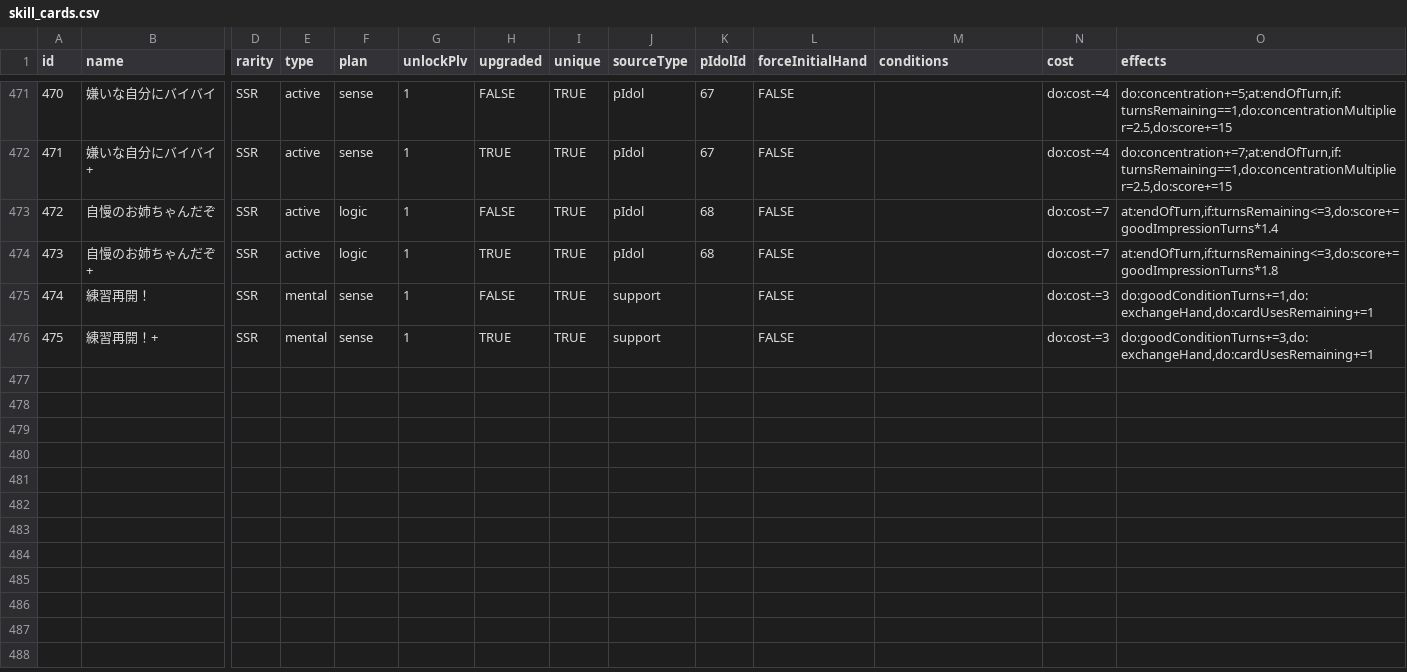
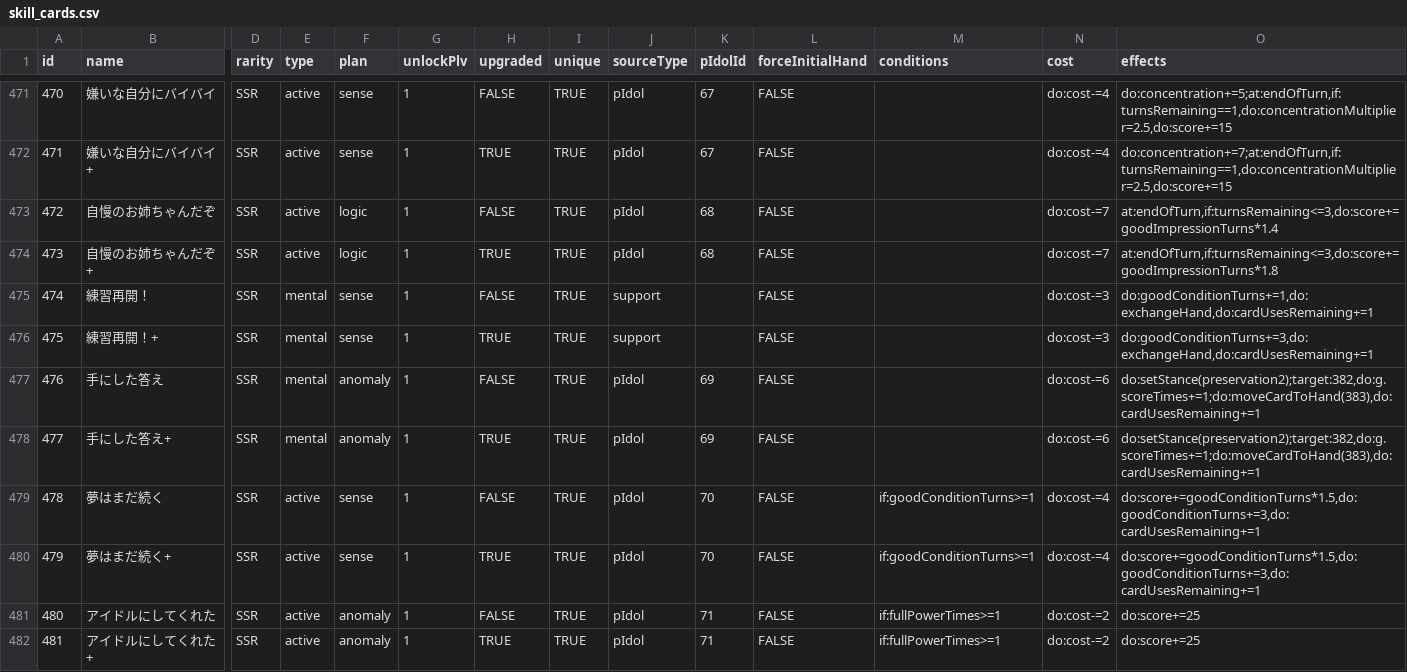
Before and after one commit to surisuririsu/gakumas-data, a CSV file: csv/skill_cards.csv, drawn as a sheet; only a part is shown, gaps mark what is left out; rows hold the shown columns only; the diff names each change by its address in the sheet, - before the commit and + after, or states it on an @@ line.

```diff
--- a/csv/skill_cards.csv
+++ b/csv/skill_cards.csv
+row 477: 476 | 手にした答え | SSR | mental | anomaly | 1 | FALSE | TRUE | pIdol | 69 | FALSE |  | do:cost-=6 | do:setStance(preservation2);target:382,do:g.scoreTimes+=1;do:moveCardToHand(383),do:cardUsesRemaining+=1
+row 478: 477 | 手にした答え+ | SSR | mental | anomaly | 1 | TRUE | TRUE | pIdol | 69 | FALSE |  | do:cost-=6 | do:setStance(preservation2);target:382,do:g.scoreTimes+=1;do:moveCardToHand(383),do:cardUsesRemaining+=1
+row 479: 478 | 夢はまだ続く | SSR | active | sense | 1 | FALSE | TRUE | pIdol | 70 | FALSE | if:goodConditionTurns>=1 | do:cost-=4 | do:score+=goodConditionTurns*1.5,do:goodConditionTurns+=3,do:cardUsesRemaining+=1
+row 480: 479 | 夢はまだ続く+ | SSR | active | sense | 1 | TRUE | TRUE | pIdol | 70 | FALSE | if:goodConditionTurns>=1 | do:cost-=4 | do:score+=goodConditionTurns*1.5,do:goodConditionTurns+=3,do:cardUsesRemaining+=1
+row 481: 480 | アイドルにしてくれた | SSR | active | anomaly | 1 | FALSE | TRUE | pIdol | 71 | FALSE | if:fullPowerTimes>=1 | do:cost-=2 | do:score+=25
+row 482: 481 | アイドルにしてくれた+ | SSR | active | anomaly | 1 | TRUE | TRUE | pIdol | 71 | FALSE | if:fullPowerTimes>=1 | do:cost-=2 | do:score+=25
```
Also changed, not shown: csv/p_idols.csv, csv/p_items.csv, 32 other files.
